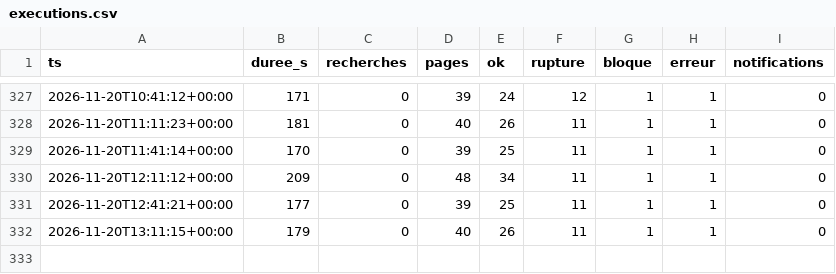
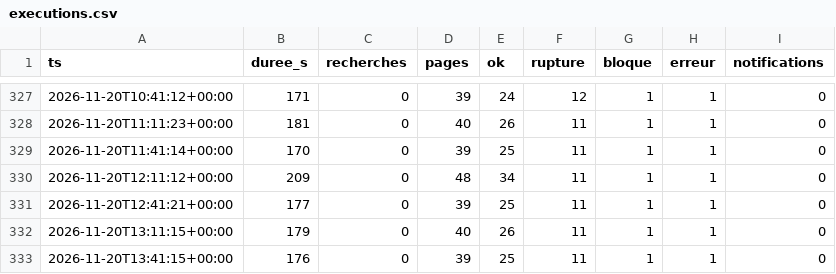
Before and after one commit to vegafuze/pc-price-hunter, a CSV file: data/executions.csv, drawn as a sheet; only a part is shown, gaps mark what is left out; the diff names each change by its address in the sheet, - before the commit and + after, or states it on an @@ line.

```diff
--- a/data/executions.csv
+++ b/data/executions.csv
+row 333: 2026-11-20T13:41:15+00:00 | 176 | 0 | 39 | 25 | 11 | 1 | 1 | 0
```
Also changed, not shown: 4 other files.
